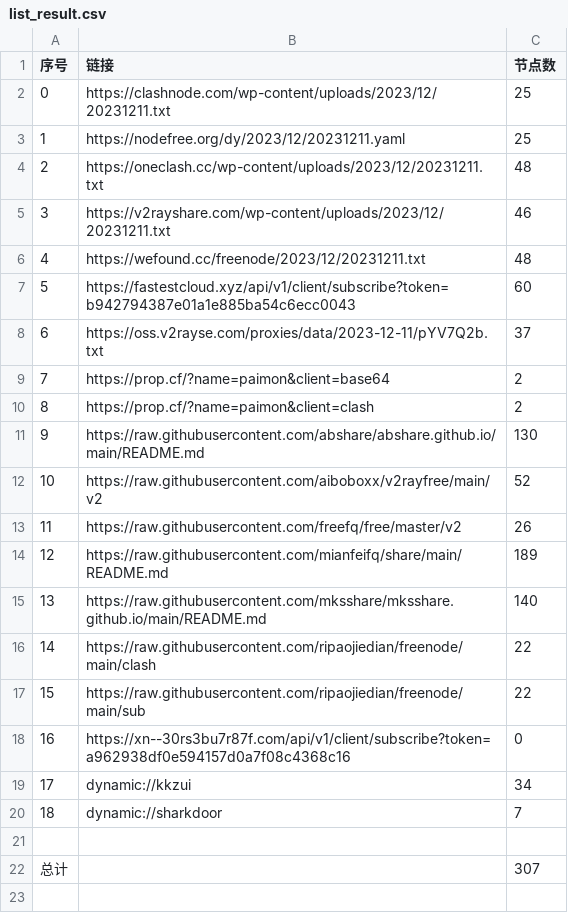
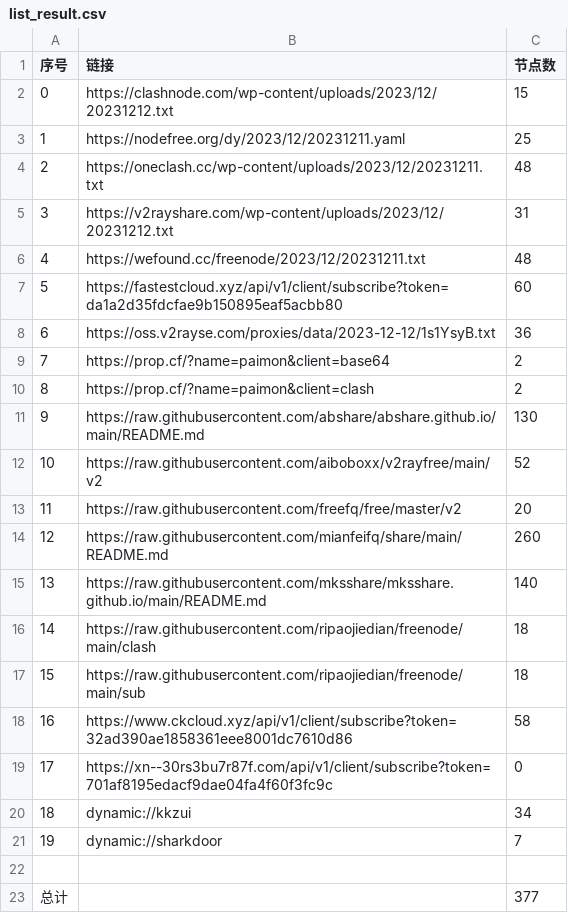
Before and after one commit to WTNLXTBL/Node-Fetch, a CSV file: list_result.csv, drawn as a sheet; removed rows and columns are numbered as before the commit, all else as after; the diff names each change by its address in the sheet, - before the commit and + after, or states it on an @@ line.

```diff
--- a/list_result.csv
+++ b/list_result.csv
-row 2: 0 | https://clashnode.com/wp-content/uploads/2023/12/20231211.txt | 25
+row 2: 0 | https://clashnode.com/wp-content/uploads/2023/12/20231212.txt | 15
-row 5: 3 | https://v2rayshare.com/wp-content/uploads/2023/12/20231211.txt | 46
+row 5: 3 | https://v2rayshare.com/wp-content/uploads/2023/12/20231212.txt | 31
-B7 (链接): https://fastestcloud.xyz/api/v1/client/subscribe?token=b942794387e01a1e885ba54c6ecc0043
+B7 (链接): https://fastestcloud.xyz/api/v1/client/subscribe?token=da1a2d35fdcfae9b150895eaf5acbb80
-row 8: 6 | https://oss.v2rayse.com/proxies/data/2023-12-11/pYV7Q2b.txt | 37
+row 8: 6 | https://oss.v2rayse.com/proxies/data/2023-12-12/1s1YsyB.txt | 36
-C13 (节点数): 26
+C13 (节点数): 20
-C14 (节点数): 189
+C14 (节点数): 260
-C16:C17 (节点数): 22
+C16:C17 (节点数): 18
+row 18: 16 | https://www.ckcloud.xyz/api/v1/client/subscribe?token=32ad390ae1858361eee8001dc7610d86 | 58
@@ column A (序号) renumbered between rows 19 and 21 @@
-B19 (链接): https://xn--30rs3bu7r87f.com/api/v1/client/subscribe?token=a962938df0e594157d0a7f08c4368c16
+B19 (链接): https://xn--30rs3bu7r87f.com/api/v1/client/subscribe?token=701af8195edacf9dae04fa4f60f3fc9c
-C23 (节点数): 307
+C23 (节点数): 377
```
Also changed, not shown: 14 other files.
